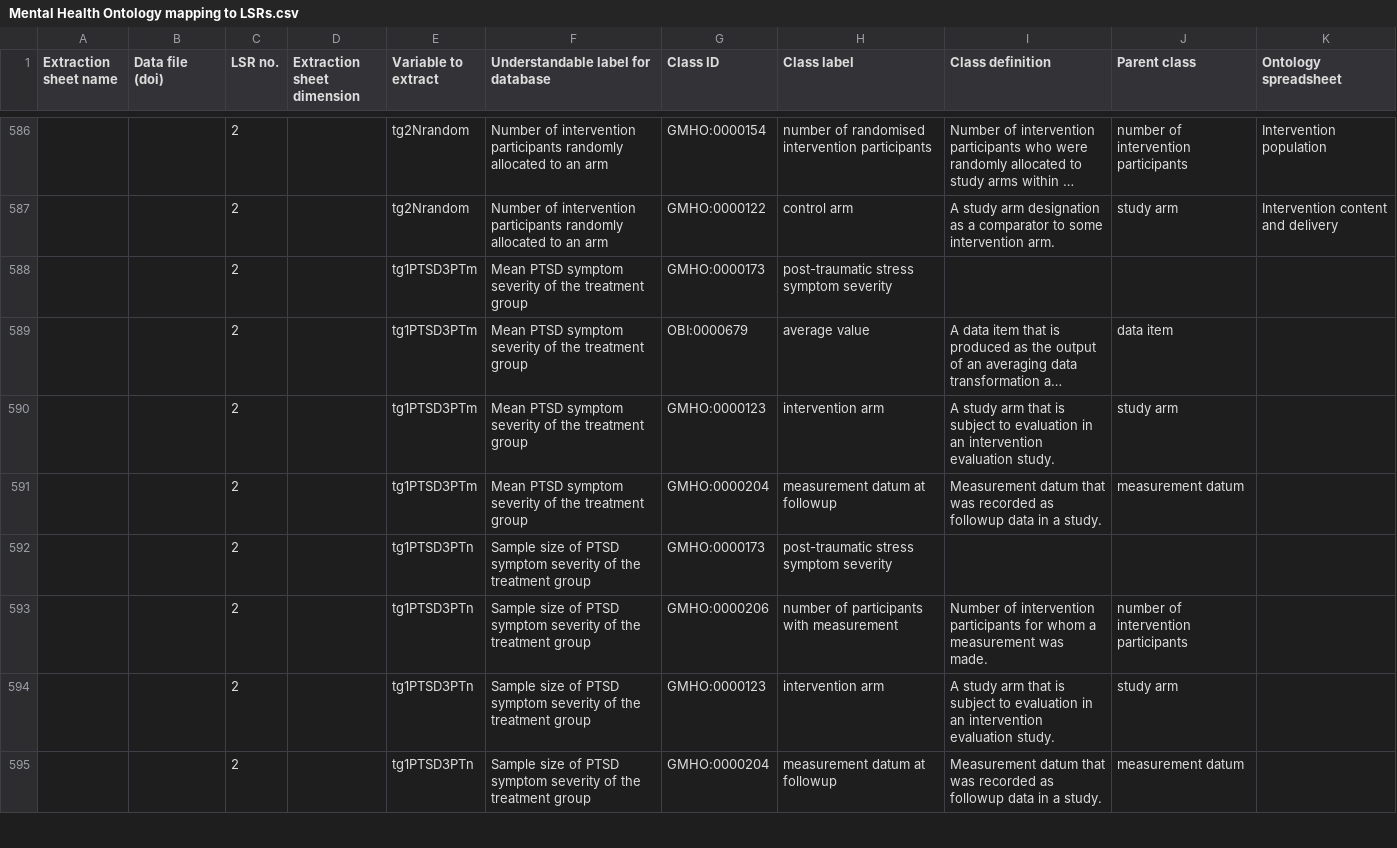
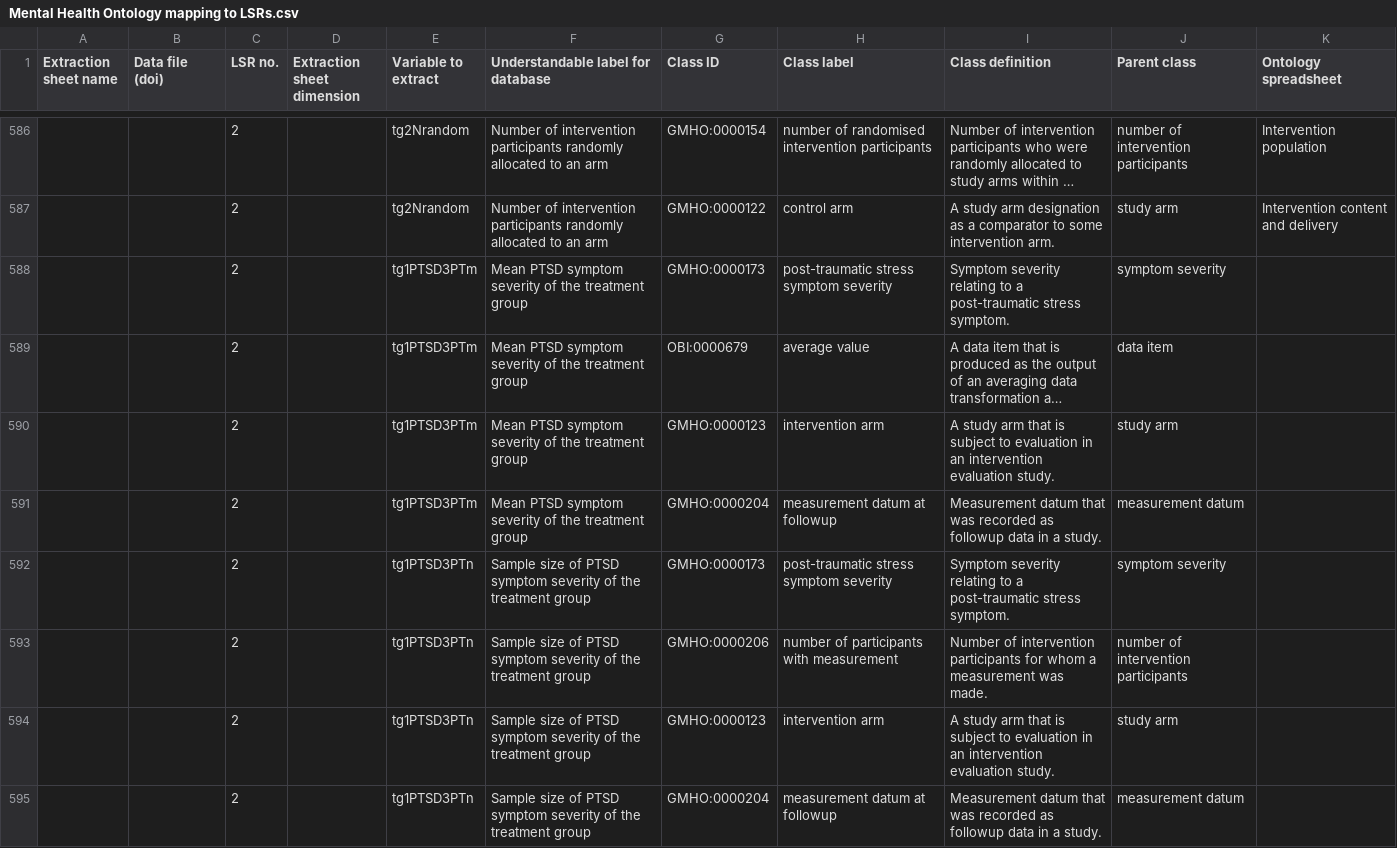
Before and after one commit to galenos-project/mental-health-ontology, a CSV file: Mapping to LSRs/Mental Health Ontology mapping to LSRs.csv, drawn as a sheet; only a part is shown, gaps mark what is left out; long unchanged cells end in …; the diff covers the shown part only; the diff names each change by its address in the sheet, - before the commit and + after, or states it on an @@ line.

```diff
--- a/Mapping to LSRs/Mental Health Ontology mapping to LSRs.csv
+++ b/Mapping to LSRs/Mental Health Ontology mapping to LSRs.csv
-I588 (Class definition): (empty)
+I588 (Class definition): Symptom severity relating to a post-traumatic stress symptom.
-J588 (Parent class): (empty)
+J588 (Parent class): symptom severity
-I592 (Class definition): (empty)
+I592 (Class definition): Symptom severity relating to a post-traumatic stress symptom.
-J592 (Parent class): (empty)
+J592 (Parent class): symptom severity
```
Also changed, not shown: 10 edited cells elsewhere in this file.
